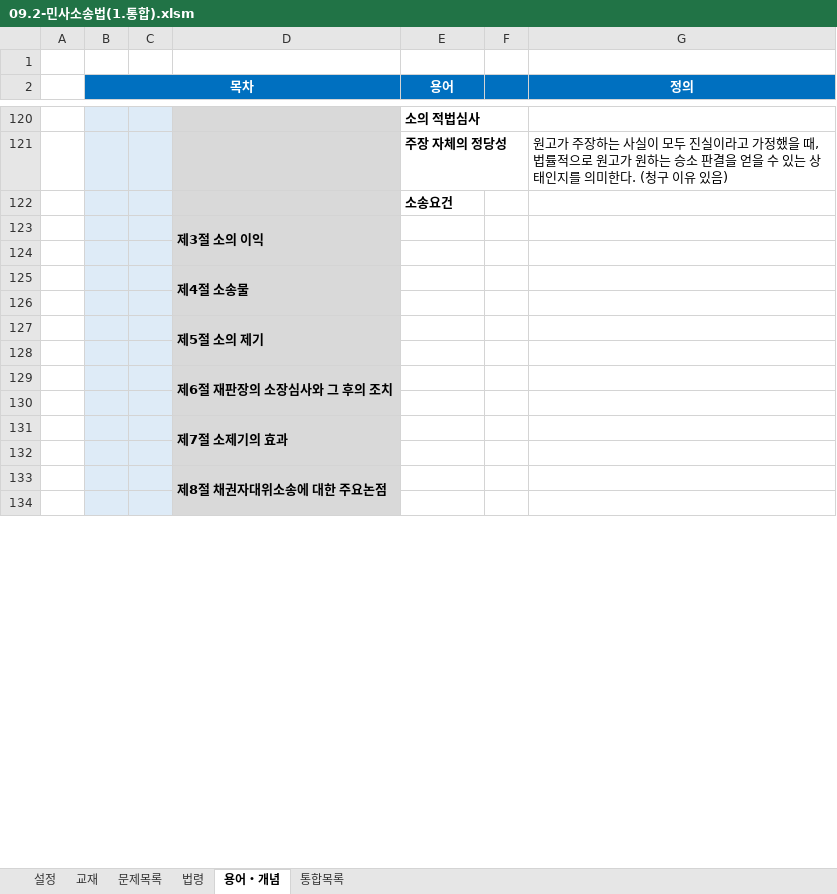
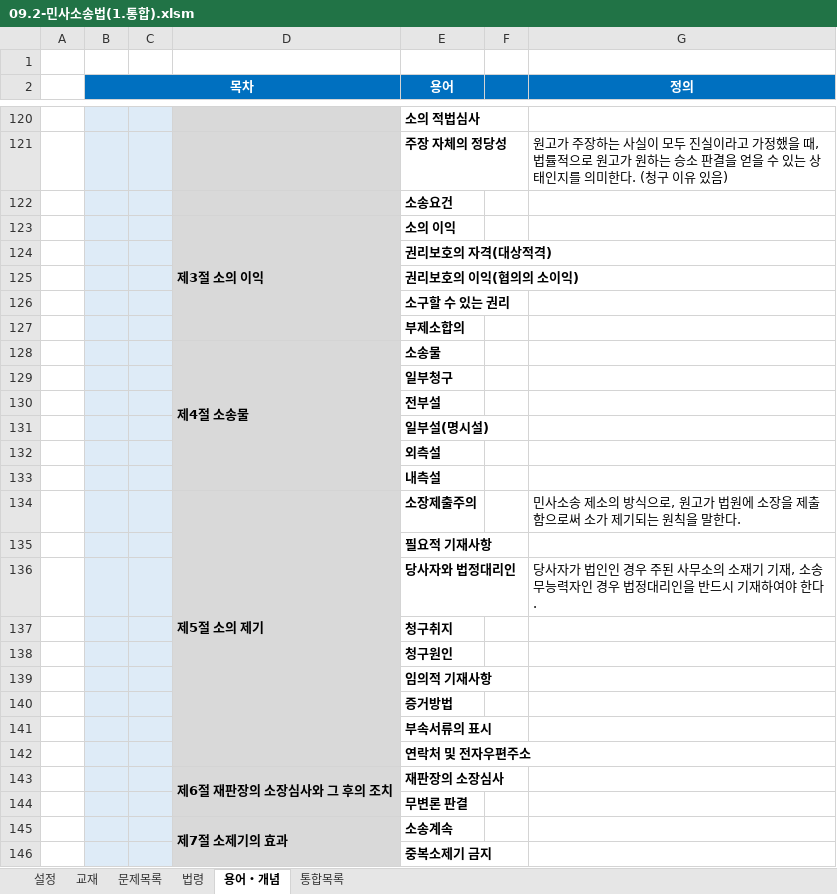
Before and after one commit to aeugo/StudyCPLA, an Excel workbook: 2-04.민사소송법/00.통합(XLS)/09.2-민사소송법(1.통합).xlsm, sheet 용어・개념, drawn as a sheet; only a part is shown, gaps mark what is left out; values as stored, in another font and other column widths than the file's, no borders; conditional formats not drawn; removed rows and columns are numbered as before the commit, all else as after; the diff covers the shown part only; the diff names each change by its address in the sheet, - before the commit and + after, or states it on an @@ line.

```diff
--- a/2-04.민사소송법/00.통합(XLS)/09.2-민사소송법(1.통합).xlsm (sheet 용어・개념)
+++ b/2-04.민사소송법/00.통합(XLS)/09.2-민사소송법(1.통합).xlsm (sheet 용어・개념)
-D123:D124 merged
+D123:D127 merged
-E123 (용어): (empty)
+E123 (용어): 소의 이익
-E124 (용어): (empty)
+E124 (용어): 권리보호의 자격(대상적격)
-row 125:  |  |  | 제4절 소송물
-E125 (용어): (empty)
+E125 (용어): 권리보호의 이익(협의의 소이익)
-row 127:  |  |  | 제5절 소의 제기
-E126 (용어): (empty)
+E126 (용어): 소구할 수 있는 권리
-row 129:  |  |  | 제6절 재판장의 소장심사와 그 후의 조치
-E127 (용어): (empty)
+E127 (용어): 부제소합의
-row 131:  |  |  | 제7절 소제기의 효과
-row 128: (empty)
+row 128:  |  |  | 제4절 소송물 | 소송물
+D128:D133 merged
-row 133:  |  |  | 제8절 채권자대위소송에 대한 주요논점
-E129 (용어): (empty)
+E129 (용어): 일부청구
+row 130:  |  |  |  | 전부설
+row 131:  |  |  |  | 일부설(명시설)
+row 132:  |  |  |  | 외측설
+row 133:  |  |  |  | 내측설
+row 134:  |  |  | 제5절 소의 제기 | 소장제출주의 |  | 민사소송 제소의 방식으로, 원고가 법원에 소장을 제출함으로써 소가 제기되는 원칙을 말한다.
+row 135:  |  |  |  | 필요적 기재사항
+row 136:  |  |  |  | 당사자와 법정대리인 |  | 당사자가 법인인 경우 주된 사무소의 소재기 기재, 소송무능력자인 경우 법정대리인을 반드시 기재하여야 한다.
+row 137:  |  |  |  | 청구취지
+row 138:  |  |  |  | 청구원인
+row 139:  |  |  |  | 임의적 기재사항
+row 140:  |  |  |  | 증거방법
+row 141:  |  |  |  | 부속서류의 표시
+row 142:  |  |  |  | 연락처 및 전자우편주소
+row 143:  |  |  | 제6절 재판장의 소장심사와 그 후의 조치 | 재판장의 소장심사
+row 144:  |  |  |  | 무변론 판결
+row 145:  |  |  | 제7절 소제기의 효과 | 소송계속
+row 146:  |  |  |  | 중복소제기 금지
```
Also changed, not shown: 2 added rows and 1 edited cell elsewhere in this sheet, sheet 통합목록, 37 other files.
